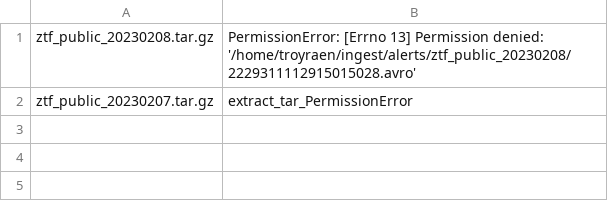
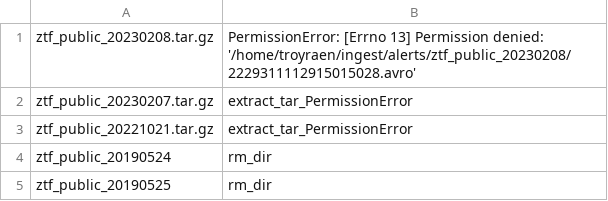
Before and after one commit to mwvgroup/Pitt-Google-Broker, a CSV file: docs/source/working-notes/troyraen/ingest-ztf-archive/logs/error.csv, drawn as a sheet.

```diff
--- a/docs/source/working-notes/troyraen/ingest-ztf-archive/logs/error.csv
+++ b/docs/source/working-notes/troyraen/ingest-ztf-archive/logs/error.csv
@@ -2 +2,4 @@ ztf_public_20230208.tar.gz,PermissionError: [Errno 13] Permission denied: '/home
 ztf_public_20230207.tar.gz,extract_tar_PermissionError
+ztf_public_20221021.tar.gz,extract_tar_PermissionError
+ztf_public_20190524,rm_dir
+ztf_public_20190525,rm_dir
```
Also changed, not shown: docs/source/working-notes/troyraen/ingest-ztf-archive/logs/done.csv, 4 other files.
